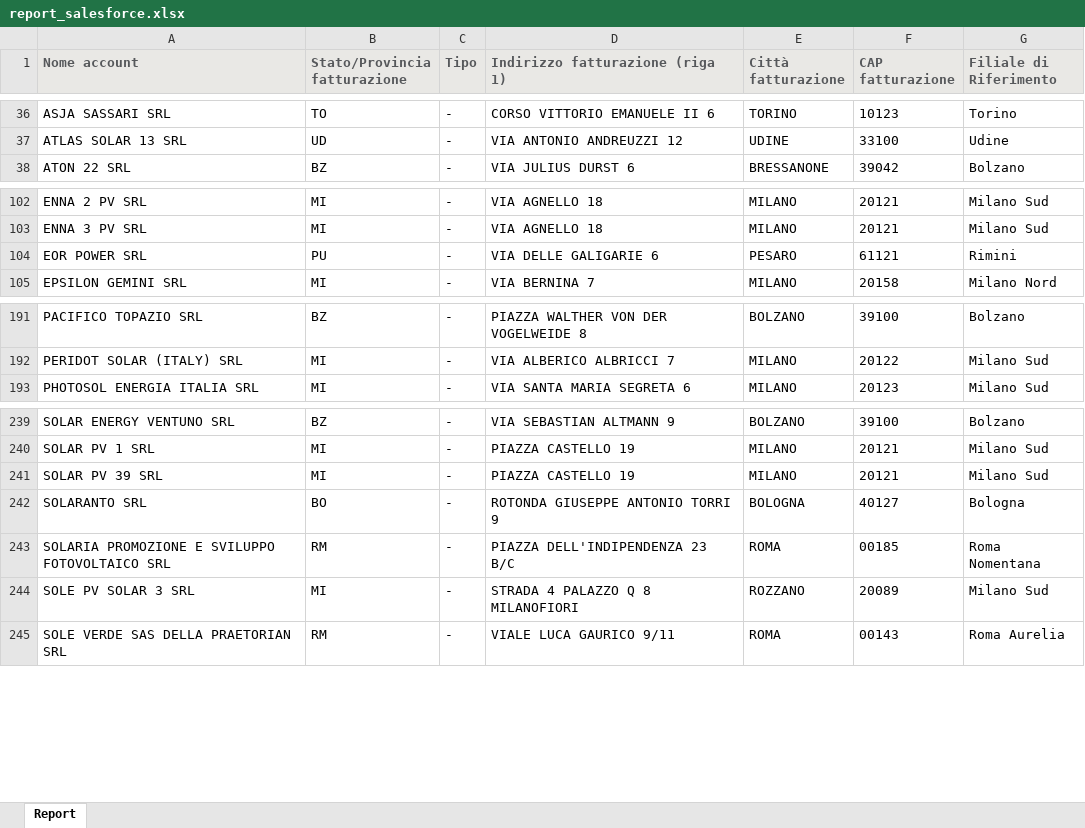
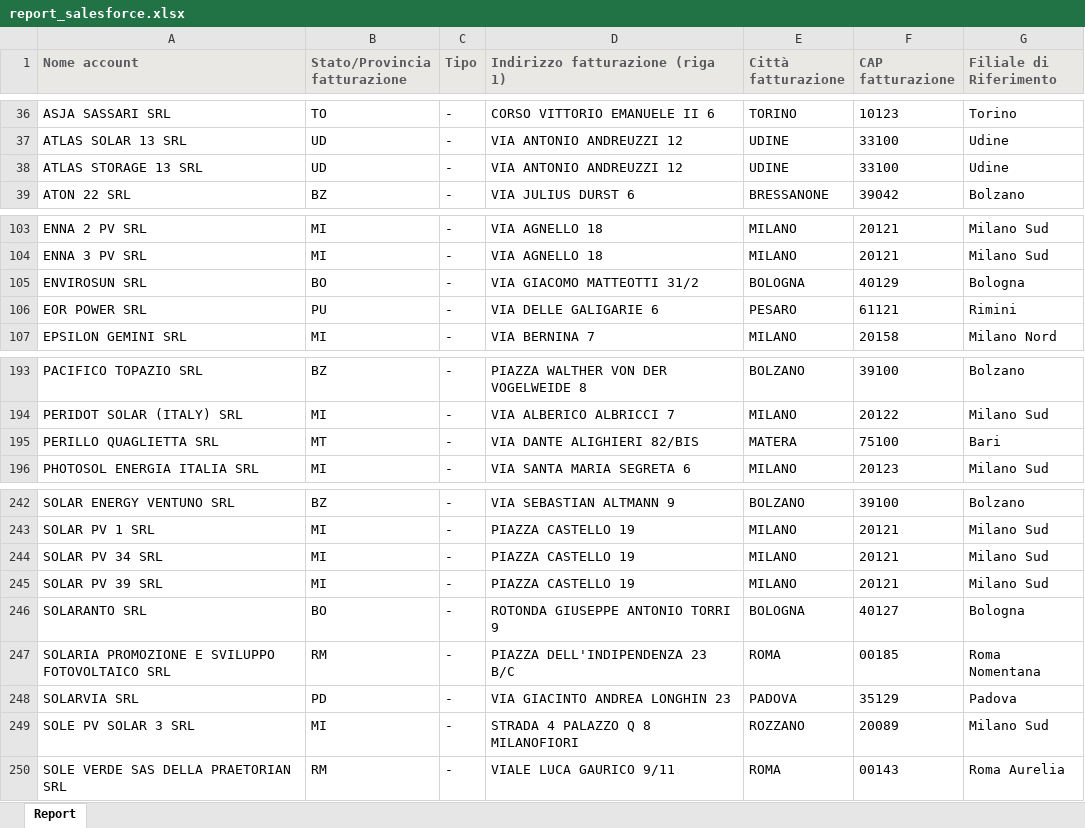
Before and after one commit to EmAnzi3/pv_echarts, an Excel workbook: input/report_salesforce.xlsx, sheet Report, drawn as a sheet; only a part is shown, gaps mark what is left out; values as stored, in another font and other column widths than the file's, no borders; the diff names each change by its address in the sheet, - before the commit and + after, or states it on an @@ line.

Commit message:
20260924

```diff
--- a/input/report_salesforce.xlsx (sheet Report)
+++ b/input/report_salesforce.xlsx (sheet Report)
+row 38: ATLAS STORAGE 13 SRL | UD | - | VIA ANTONIO ANDREUZZI 12 | UDINE | 33100 | Udine
+row 105: ENVIROSUN SRL | BO | - | VIA GIACOMO MATTEOTTI 31/2 | BOLOGNA | 40129 | Bologna
+row 195: PERILLO QUAGLIETTA SRL | MT | - | VIA DANTE ALIGHIERI 82/BIS | MATERA | 75100 | Bari
+row 244: SOLAR PV 34 SRL | MI | - | PIAZZA CASTELLO 19 | MILANO | 20121 | Milano Sud
+row 248: SOLARVIA SRL | PD | - | VIA GIACINTO ANDREA LONGHIN 23 | PADOVA | 35129 | Padova
```
